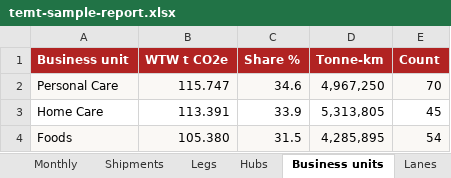
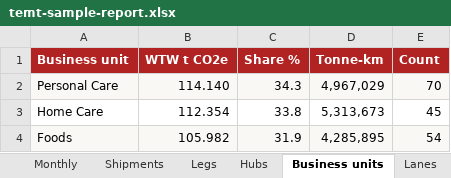
Before and after one commit to RS-010806/temt_iimb_sample, an Excel workbook: apps/web/public/downloads/temt-sample-report.xlsx, sheet Business units, drawn as a sheet; values as stored, in another font and other column widths than the file's, no borders; the diff names each change by its address in the sheet, - before the commit and + after, or states it on an @@ line.

```diff
--- a/apps/web/public/downloads/temt-sample-report.xlsx (sheet Business units)
+++ b/apps/web/public/downloads/temt-sample-report.xlsx (sheet Business units)
-B2 (WTW t CO2e): 115.747
+B2 (WTW t CO2e): 114.140
-C2 (Share %): 34.6
+C2 (Share %): 34.3
-D2 (Tonne-km): 4,967,250
+D2 (Tonne-km): 4,967,029
-B3 (WTW t CO2e): 113.391
+B3 (WTW t CO2e): 112.354
-C3 (Share %): 33.9
+C3 (Share %): 33.8
-D3 (Tonne-km): 5,313,805
+D3 (Tonne-km): 5,313,673
-B4 (WTW t CO2e): 105.380
+B4 (WTW t CO2e): 105.982
-C4 (Share %): 31.5
+C4 (Share %): 31.9
```
Also changed, not shown: sheet Legs, sheet Shipments, sheet Hubs, sheet Monthly, sheet Lanes, sheet Summary, 3 more sheets, apps/web/public/downloads/TEMT-air-template.xlsx, apps/web/public/downloads/TEMT-courier-template.xlsx, 28 other files.
